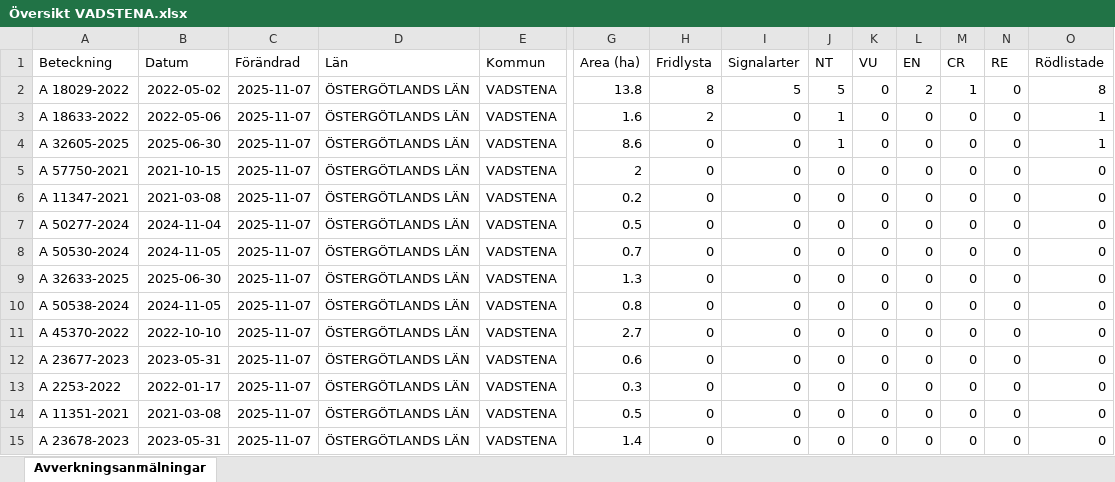
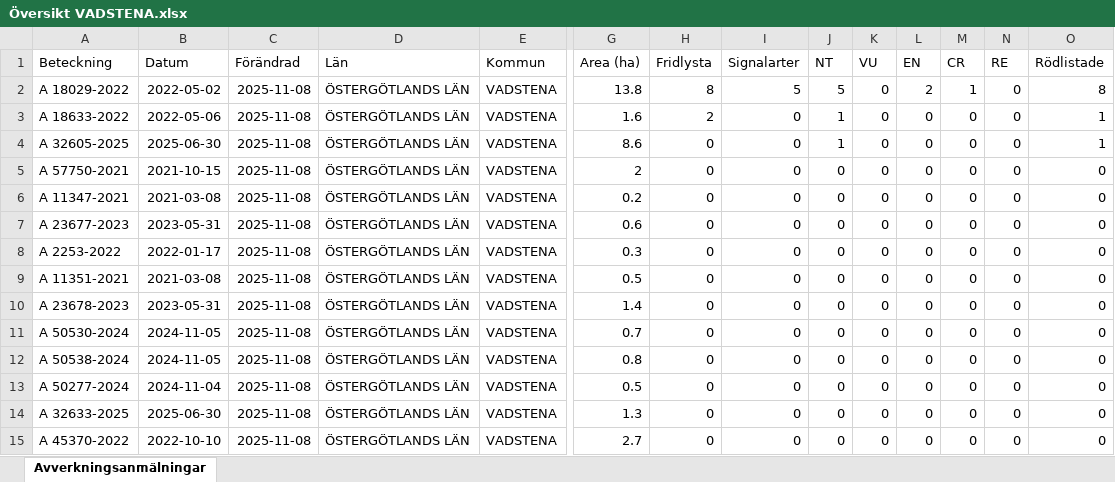
Before and after one commit to klasma/Logging_0584, an Excel workbook: Översikt VADSTENA.xlsx, sheet Avverkningsanmälningar, drawn as a sheet; only a part is shown, gaps mark what is left out; values as stored, in another font and other column widths than the file's, no borders; removed rows and columns are numbered as before the commit, all else as after; rows hold the shown columns only; the diff names each change by its address in the sheet, - before the commit and + after, or states it on an @@ line.

```diff
--- a/Översikt VADSTENA.xlsx (sheet Avverkningsanmälningar)
+++ b/Översikt VADSTENA.xlsx (sheet Avverkningsanmälningar)
-C2:C6 (Förändrad): 2025-11-07
+C2:C6 (Förändrad): 2025-11-08
-row 7: A 50277-2024 | 2024-11-04 | 2025-11-07 | ÖSTERGÖTLANDS LÄN | VADSTENA | 0.5 | 0 | 0 | 0 | 0 | 0 | 0 | 0 | 0
-row 8: A 50530-2024 | 2024-11-05 | 2025-11-07 | ÖSTERGÖTLANDS LÄN | VADSTENA | 0.7 | 0 | 0 | 0 | 0 | 0 | 0 | 0 | 0
-row 9: A 32633-2025 | 2025-06-30 | 2025-11-07 | ÖSTERGÖTLANDS LÄN | VADSTENA | 1.3 | 0 | 0 | 0 | 0 | 0 | 0 | 0 | 0
-row 10: A 50538-2024 | 2024-11-05 | 2025-11-07 | ÖSTERGÖTLANDS LÄN | VADSTENA | 0.8 | 0 | 0 | 0 | 0 | 0 | 0 | 0 | 0
-row 11: A 45370-2022 | 2022-10-10 | 2025-11-07 | ÖSTERGÖTLANDS LÄN | VADSTENA | 2.7 | 0 | 0 | 0 | 0 | 0 | 0 | 0 | 0
-C7:C10 (Förändrad): 2025-11-07
+C7:C10 (Förändrad): 2025-11-08
+row 11: A 50530-2024 | 2024-11-05 | 2025-11-08 | ÖSTERGÖTLANDS LÄN | VADSTENA | 0.7 | 0 | 0 | 0 | 0 | 0 | 0 | 0 | 0
+row 12: A 50538-2024 | 2024-11-05 | 2025-11-08 | ÖSTERGÖTLANDS LÄN | VADSTENA | 0.8 | 0 | 0 | 0 | 0 | 0 | 0 | 0 | 0
+row 13: A 50277-2024 | 2024-11-04 | 2025-11-08 | ÖSTERGÖTLANDS LÄN | VADSTENA | 0.5 | 0 | 0 | 0 | 0 | 0 | 0 | 0 | 0
+row 14: A 32633-2025 | 2025-06-30 | 2025-11-08 | ÖSTERGÖTLANDS LÄN | VADSTENA | 1.3 | 0 | 0 | 0 | 0 | 0 | 0 | 0 | 0
+row 15: A 45370-2022 | 2022-10-10 | 2025-11-08 | ÖSTERGÖTLANDS LÄN | VADSTENA | 2.7 | 0 | 0 | 0 | 0 | 0 | 0 | 0 | 0
```
Also changed, not shown: artfynd/A 18029-2022 artfynd.xlsx, artfynd/A 18633-2022 artfynd.xlsx, 16 other files.
